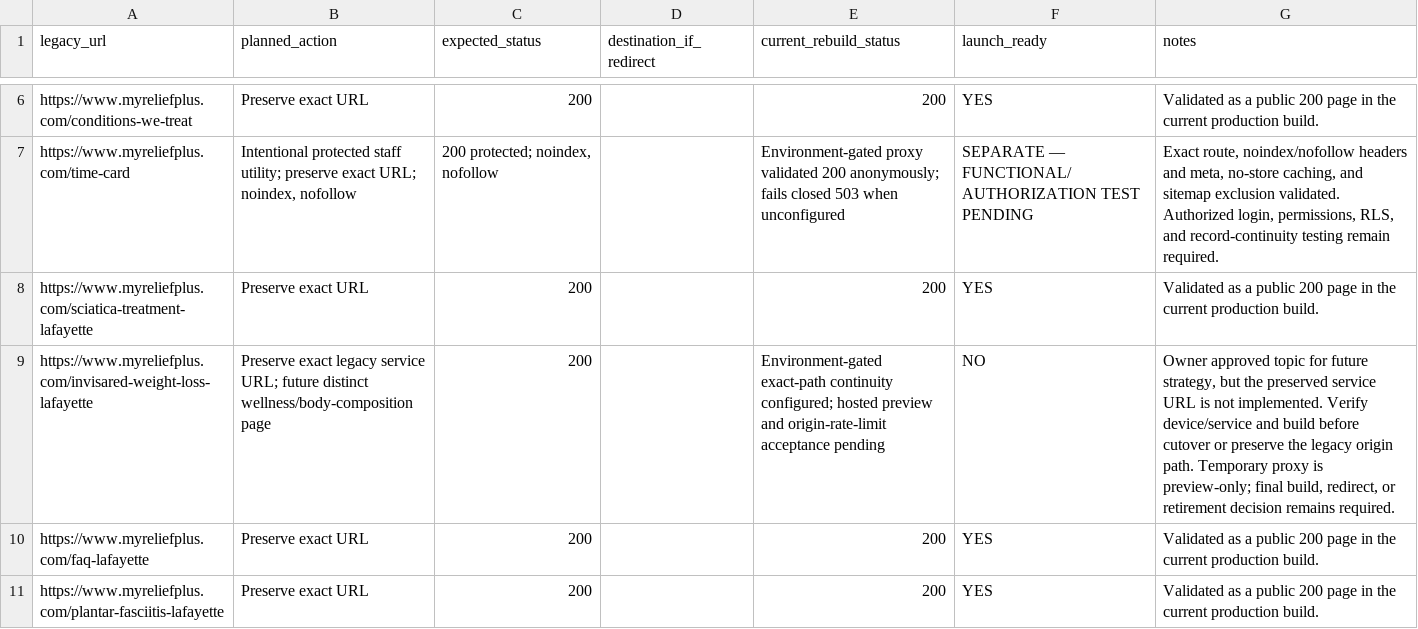
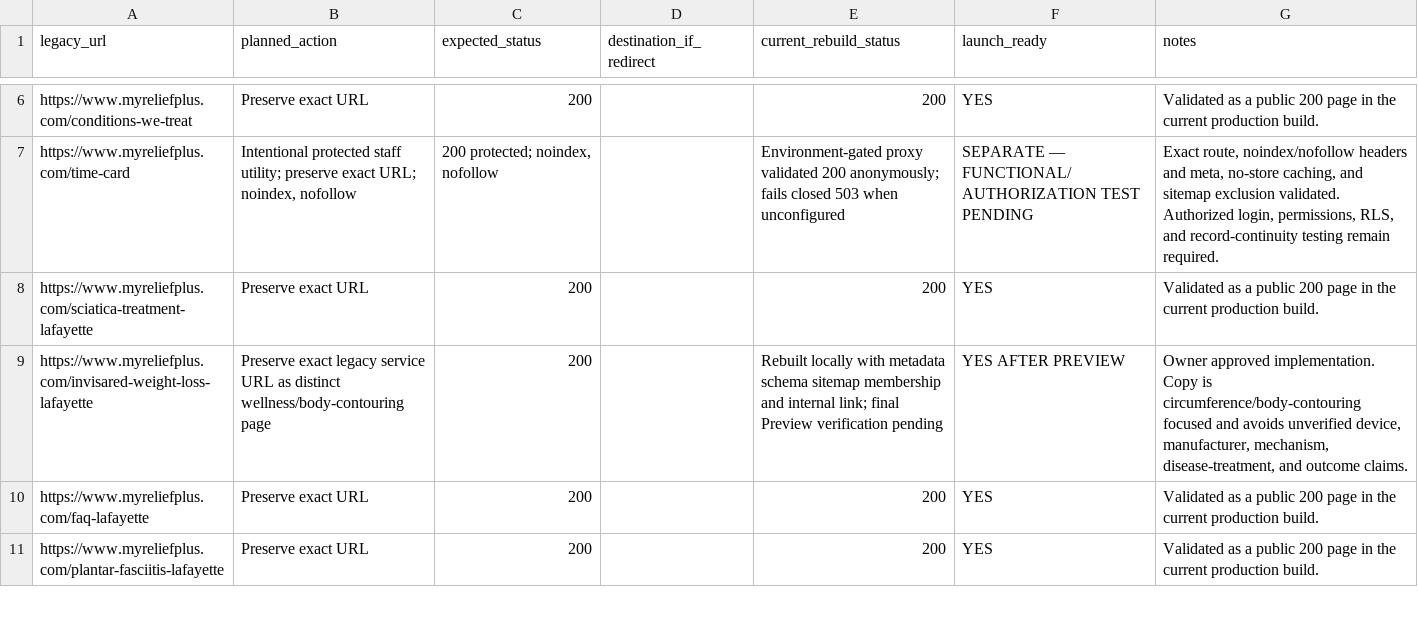
Before and after one commit to shawnjohnstondc/relief-plus-website, a CSV file: seo-planning/FINAL-URL-VALIDATION.csv, drawn as a sheet; only a part is shown, gaps mark what is left out.

```diff
--- a/seo-planning/FINAL-URL-VALIDATION.csv
+++ b/seo-planning/FINAL-URL-VALIDATION.csv
@@ -8,3 +8,3 @@ https://www.myreliefplus.com/time-card,"Intentional protected staff utility; pre
 https://www.myreliefplus.com/sciatica-treatment-lafayette,Preserve exact URL,200,,200,YES,Validated as a public 200 page in the current production build.
-https://www.myreliefplus.com/invisared-weight-loss-lafayette,Preserve exact legacy service URL; future distinct wellness/body-composition page,200,,Environment-gated exact-path continuity configured; hosted preview and origin-rate-limit acceptance pending,NO,"Owner approved topic for future strategy, but the preserved service URL is not implemented. Verify device/service and build before cutover or preserve the legacy origin path. Temporary proxy is preview-only; final build, redirect, or retirement decision remains required."
+https://www.myreliefplus.com/invisared-weight-loss-lafayette,Preserve exact legacy service URL as distinct wellness/body-contouring page,200,,Rebuilt locally with metadata schema sitemap membership and internal link; final Preview verification pending,YES AFTER PREVIEW,"Owner approved implementation. Copy is circumference/body-contouring focused and avoids unverified device, manufacturer, mechanism, disease-treatment, and outcome claims."
 https://www.myreliefplus.com/faq-lafayette,Preserve exact URL,200,,200,YES,Validated as a public 200 page in the current production build.
```
Also changed, not shown: seo-planning/migration-map.csv, 22 other files.
